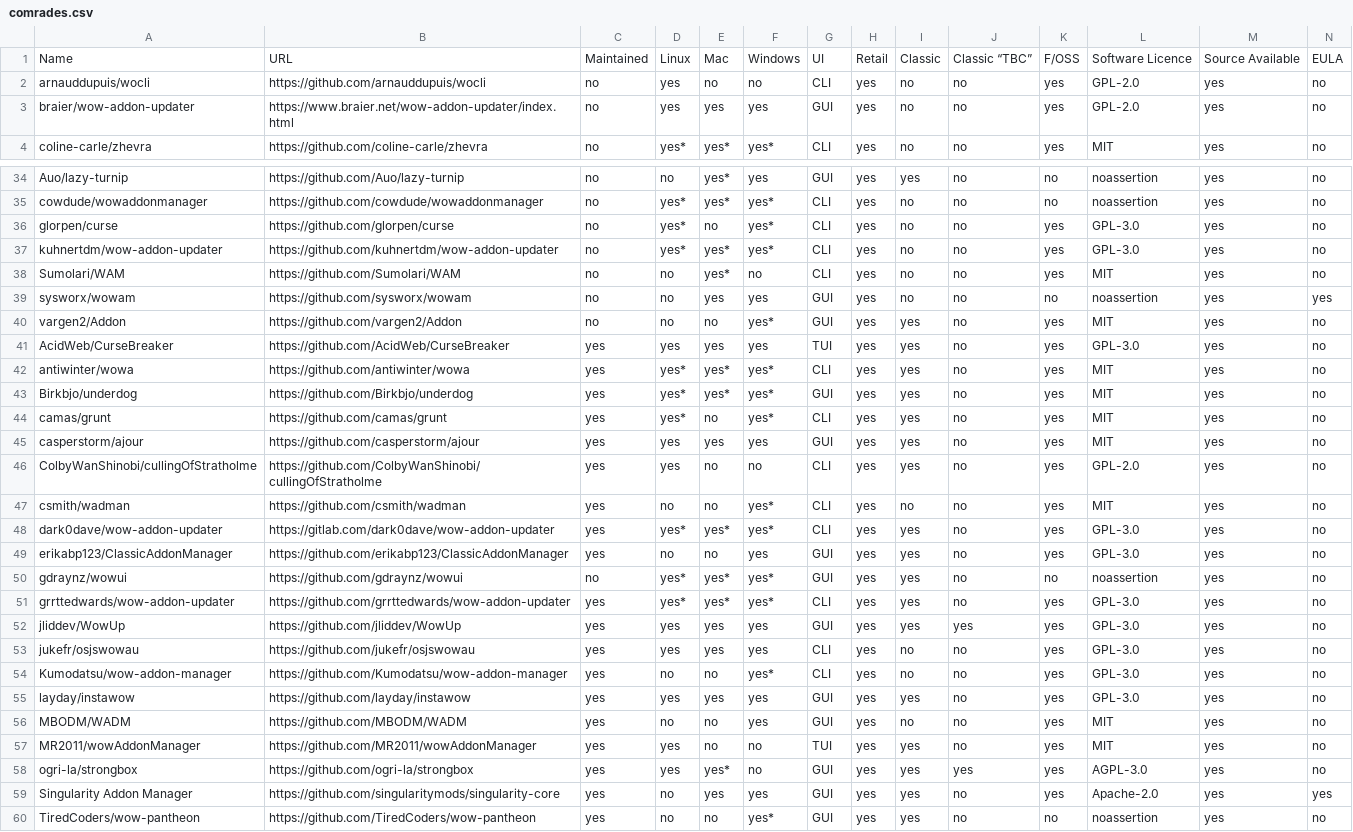
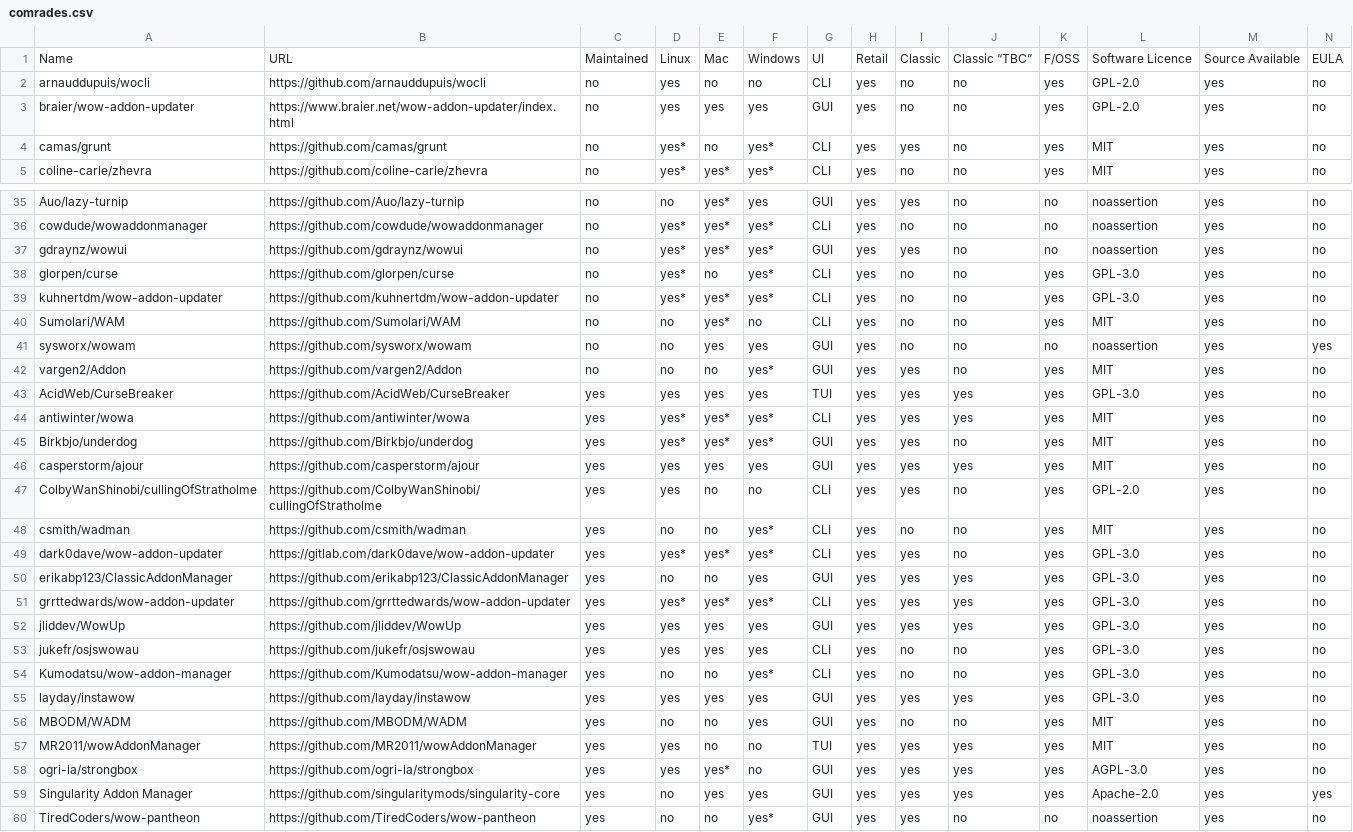
Before and after one commit to ogri-la/strongbox-comrades, a CSV file: comrades.csv, drawn as a sheet; only a part is shown, gaps mark what is left out; removed rows and columns are numbered as before the commit, all else as after; rows hold the shown columns only; the diff names each change by its address in the sheet, - before the commit and + after, or states it on an @@ line.

```diff
--- a/comrades.csv
+++ b/comrades.csv
+row 4: camas/grunt | https://github.com/camas/grunt | no | yes* | no | yes* | CLI | yes | yes | no | yes | MIT | yes | no
@@ row 50 moved to row 37: gdraynz/wowui @@
-J43:J44: no
+J43:J44: yes
-row 44: camas/grunt | https://github.com/camas/grunt | yes | yes* | no | yes* | CLI | yes | yes | no | yes | MIT | yes | no
-J46: no
+J46: yes
-J50: no
+J50: yes
-J51: no
+J51: yes
-J55: no
+J55: yes
-J57: no
+J57: yes
-J59: no
+J59: yes
```
Also changed, not shown: comrades.raw.csv, 2 other files.
